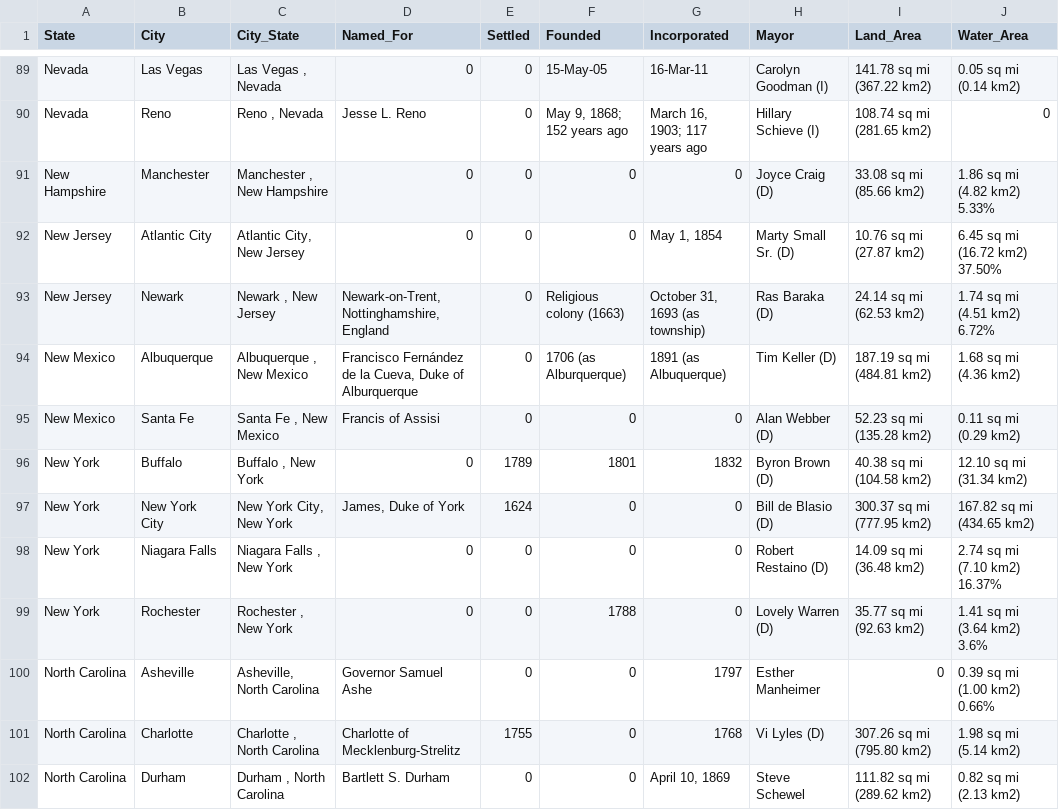
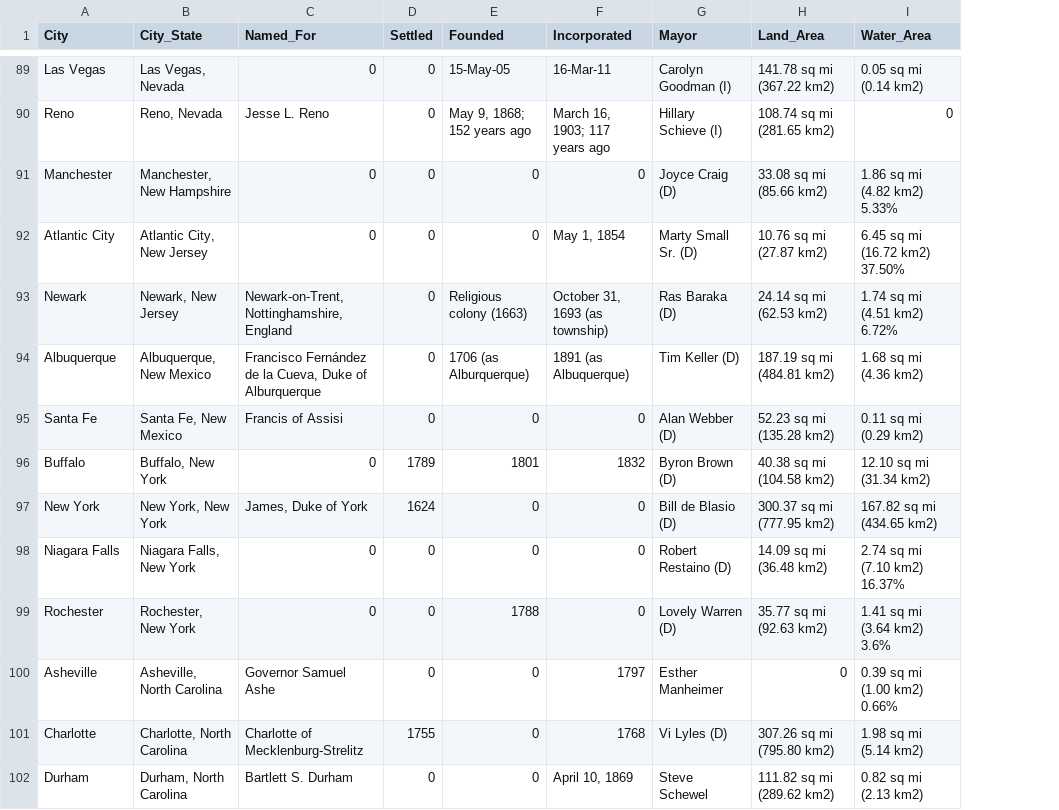
Before and after one commit to gleixners792/Travel-Project, a CSV file: research_data/city_facts.csv, drawn as a sheet; only a part is shown, gaps mark what is left out; removed rows and columns are numbered as before the commit, all else as after; the diff covers the shown part only; the diff names each change by its address in the sheet, - before the commit and + after, or states it on an @@ line.

```diff
--- a/research_data/city_facts.csv
+++ b/research_data/city_facts.csv
-column A (State), rows 89-102: Nevada | Nevada | New Hampshire | New Jersey | New Jersey | New Mexico | New Mexico | New York | New York | New York | New York | North Carolina | North Carolina | North Carolina
-B89 (City_State): Las Vegas , Nevada
+B89 (City_State): Las Vegas, Nevada
-B90 (City_State): Reno , Nevada
+B90 (City_State): Reno, Nevada
-B91 (City_State): Manchester , New Hampshire
+B91 (City_State): Manchester, New Hampshire
-B93 (City_State): Newark , New Jersey
+B93 (City_State): Newark, New Jersey
-B94 (City_State): Albuquerque , New Mexico
+B94 (City_State): Albuquerque, New Mexico
-B95 (City_State): Santa Fe , New Mexico
+B95 (City_State): Santa Fe, New Mexico
-B96 (City_State): Buffalo , New York
+B96 (City_State): Buffalo, New York
-A97 (City): New York City
+A97 (City): New York
-B97 (City_State): New York City, New York
+B97 (City_State): New York, New York
-B98 (City_State): Niagara Falls , New York
+B98 (City_State): Niagara Falls, New York
-B99 (City_State): Rochester , New York
+B99 (City_State): Rochester, New York
-B101 (City_State): Charlotte , North Carolina
+B101 (City_State): Charlotte, North Carolina
-B102 (City_State): Durham , North Carolina
+B102 (City_State): Durham, North Carolina
```
Also changed, not shown: 109 edited cells elsewhere in this file, research_data/city_list.csv, research_data/city_weather.csv, 3 other files.
